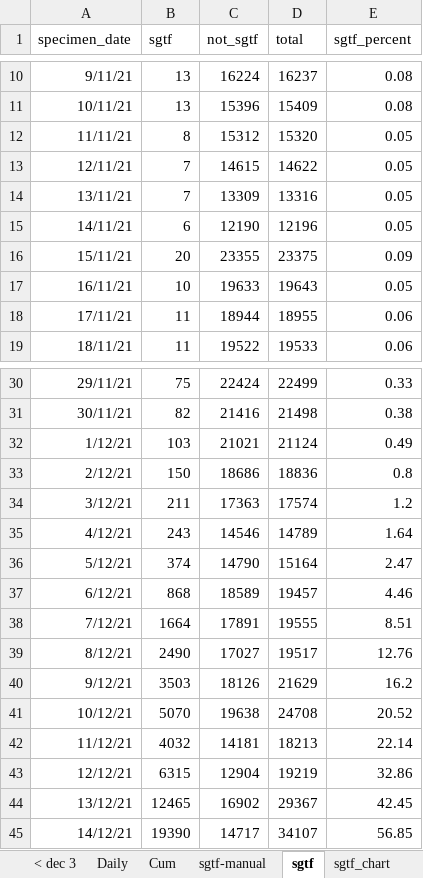
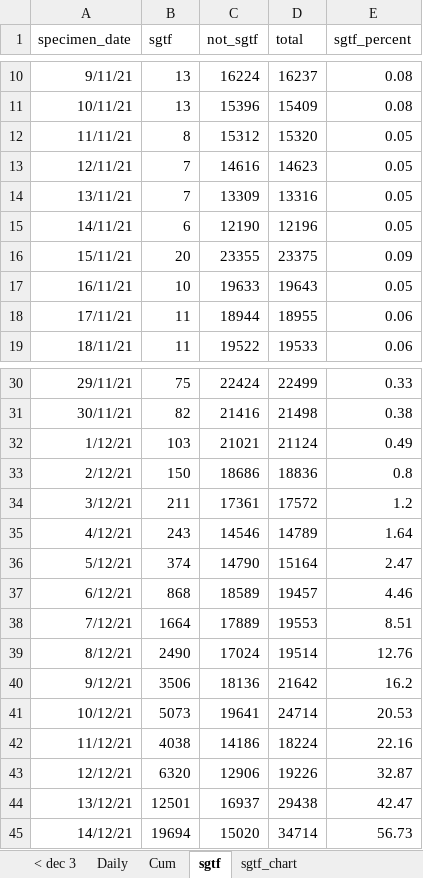
Before and after one commit to chrisdrakeuk/UK_Omicron_reported_cases, an Excel workbook: 909 - UK Omicron reported cases.xlsx, sheet sgtf, drawn as a sheet; only a part is shown, gaps mark what is left out; values as stored, in another font and other column widths than the file's, no borders; charts and pictures and table styles not drawn; the diff covers the shown part only; the diff names each change by its address in the sheet, - before the commit and + after, or states it on an @@ line.

```diff
--- a/909 - UK Omicron reported cases.xlsx (sheet sgtf)
+++ b/909 - UK Omicron reported cases.xlsx (sheet sgtf)
-sheet tab: sgtf-manual
-C13 (not_sgtf): 14615
+C13 (not_sgtf): 14616
-D13 (total): 14622
+D13 (total): 14623
-C34 (not_sgtf): 17363
+C34 (not_sgtf): 17361
-D34 (total): 17574
+D34 (total): 17572
-C38 (not_sgtf): 17891
+C38 (not_sgtf): 17889
-D38 (total): 19555
+D38 (total): 19553
-C39 (not_sgtf): 17027
+C39 (not_sgtf): 17024
-D39 (total): 19517
+D39 (total): 19514
-B40 (sgtf): 3503
+B40 (sgtf): 3506
-C40 (not_sgtf): 18126
+C40 (not_sgtf): 18136
-D40 (total): 21629
+D40 (total): 21642
-B41 (sgtf): 5070
+B41 (sgtf): 5073
-C41 (not_sgtf): 19638
+C41 (not_sgtf): 19641
-D41 (total): 24708
+D41 (total): 24714
-E41 (sgtf_percent): 20.52
+E41 (sgtf_percent): 20.53
-B42 (sgtf): 4032
+B42 (sgtf): 4038
-C42 (not_sgtf): 14181
+C42 (not_sgtf): 14186
-D42 (total): 18213
+D42 (total): 18224
-E42 (sgtf_percent): 22.14
+E42 (sgtf_percent): 22.16
-B43 (sgtf): 6315
+B43 (sgtf): 6320
-C43 (not_sgtf): 12904
+C43 (not_sgtf): 12906
-D43 (total): 19219
+D43 (total): 19226
-E43 (sgtf_percent): 32.86
+E43 (sgtf_percent): 32.87
-B44 (sgtf): 12465
+B44 (sgtf): 12501
-C44 (not_sgtf): 16902
+C44 (not_sgtf): 16937
-D44 (total): 29367
+D44 (total): 29438
-E44 (sgtf_percent): 42.45
+E44 (sgtf_percent): 42.47
-B45 (sgtf): 19390
+B45 (sgtf): 19694
-C45 (not_sgtf): 14717
+C45 (not_sgtf): 15020
-D45 (total): 34107
+D45 (total): 34714
-E45 (sgtf_percent): 56.85
+E45 (sgtf_percent): 56.73
```
Also changed, not shown: 2 added rows and 21 edited cells elsewhere in this sheet, sheet Cum, sheet Daily, charts or pictures.
